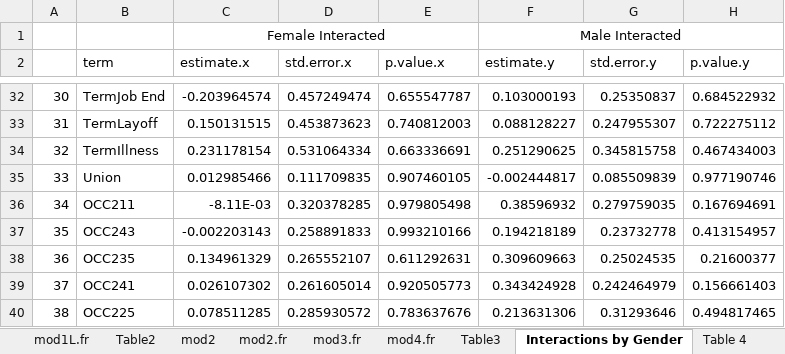
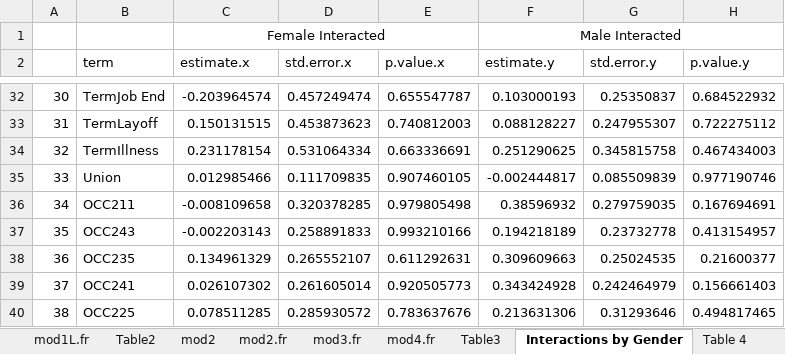
Before and after one commit to jrgroves/Obesity_Redo, an Excel workbook: Analysis/Paper/Tables - New - H3.xlsx, sheet Interactions by Gender, drawn as a sheet; only a part is shown, gaps mark what is left out; values as stored, in another font and other column widths than the file's, no borders; the diff names each change by its address in the sheet, - before the commit and + after, or states it on an @@ line.

```diff
--- a/Analysis/Paper/Tables - New - H3.xlsx (sheet Interactions by Gender)
+++ b/Analysis/Paper/Tables - New - H3.xlsx (sheet Interactions by Gender)
-C36 (estimate.x): -8.11E-03
+C36 (estimate.x): -0.008109658
```
Also changed, not shown: sheet mod2, sheet Table 7 ME, sheet Table 4, sheet Table3, sheet Table 6 ME, sheet outHF, 4 more sheets, other sheet tabs, formulas that keep their value, 2 other files.
